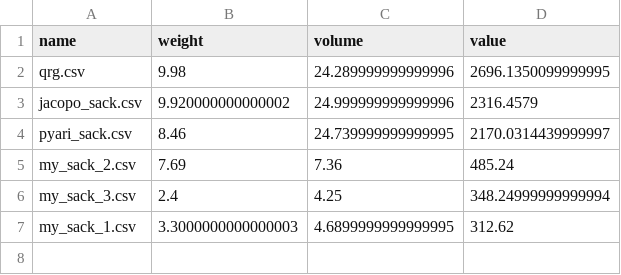
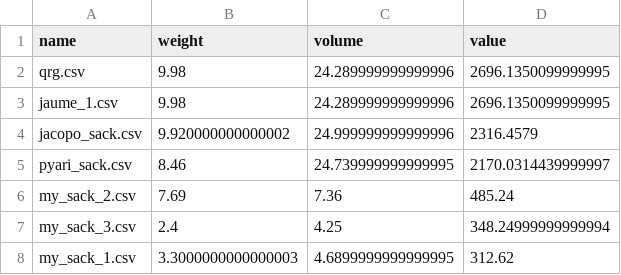
Before and after one commit to hectormirete/knapsack, a CSV file: results.csv, drawn as a sheet.

```diff
--- a/results.csv
+++ b/results.csv
@@ -2,2 +2,3 @@ name,weight,volume,value
 qrg.csv,9.98,24.289999999999996,2696.1350099999995
+jaume_1.csv,9.98,24.289999999999996,2696.1350099999995
 jacopo_sack.csv,9.920000000000002,24.999999999999996,2316.4579
```
Also changed, not shown: 1 other file.
